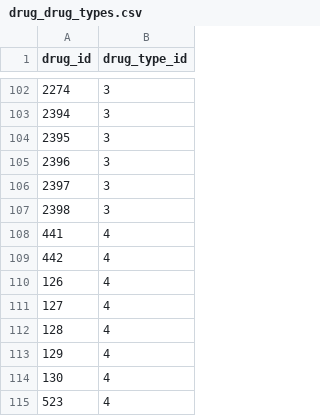
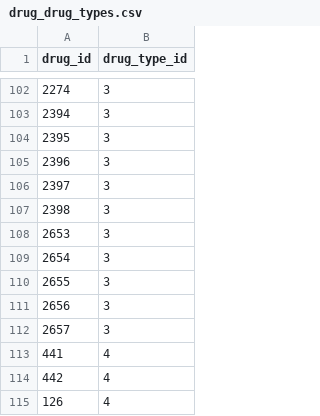
Before and after one commit to airslie/renalware-core, a CSV file: db/seeds/default/drug_drug_types.csv, drawn as a sheet; only a part is shown, gaps mark what is left out; the shorter side is filled out with more unchanged rows; the diff names each change by its address in the sheet, - before the commit and + after, or states it on an @@ line.

Commit message:
Add additional immunosuppressant drug-drug types

```diff
--- a/db/seeds/default/drug_drug_types.csv
+++ b/db/seeds/default/drug_drug_types.csv
+row 108: 2653 | 3
+row 109: 2654 | 3
+row 110: 2655 | 3
+row 111: 2656 | 3
+row 112: 2657 | 3
```
